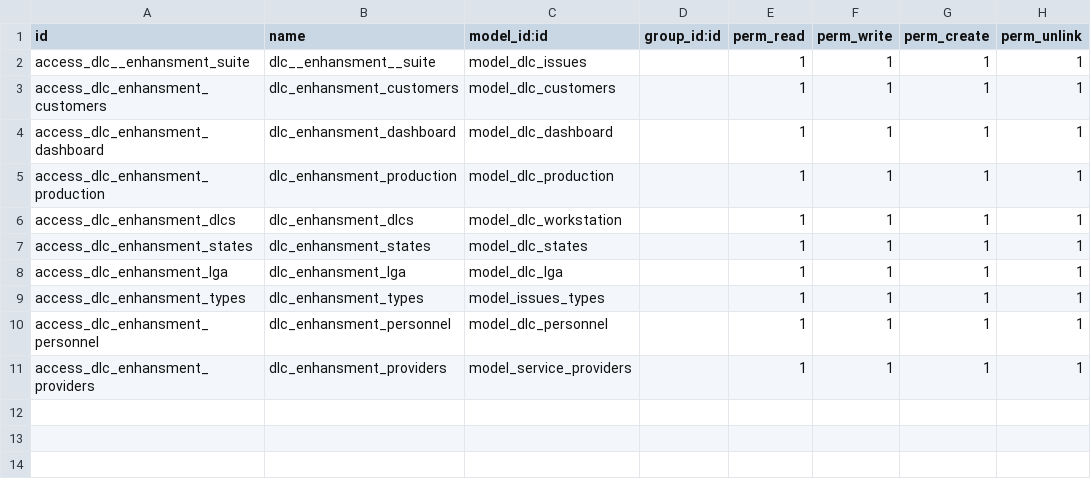
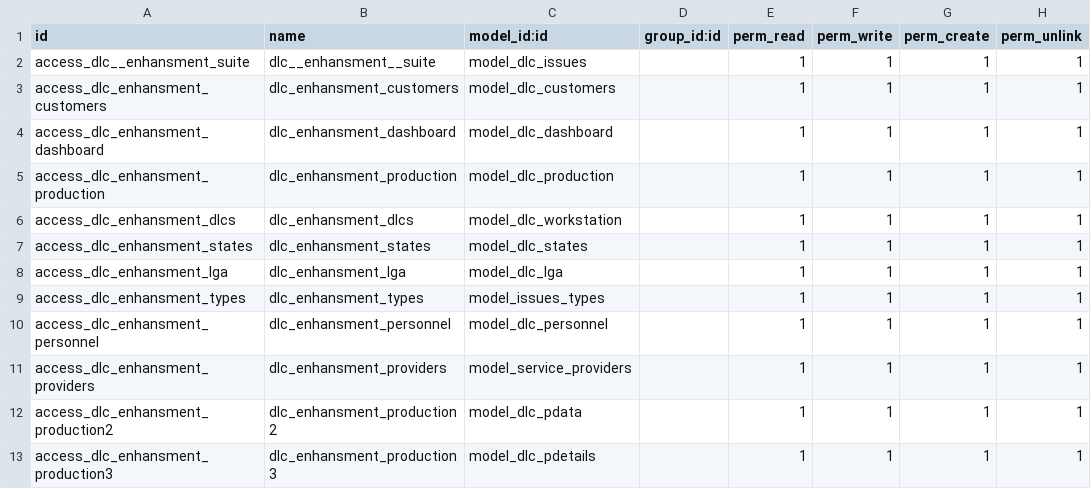
Before and after one commit to dunmi9791/DLC-Enhansment-suite, a CSV file: security/ir.model.access.csv, drawn as a sheet.

```diff
--- a/security/ir.model.access.csv
+++ b/security/ir.model.access.csv
@@ -11 +11,3 @@ access_dlc_enhansment_personnel,dlc_enhansment_personnel,model_dlc_personnel,,1,
 access_dlc_enhansment_providers,dlc_enhansment_providers,model_service_providers,,1,1,1,1
+access_dlc_enhansment_production2,dlc_enhansment_production2,model_dlc_pdata,,1,1,1,1
+access_dlc_enhansment_production3,dlc_enhansment_production3,model_dlc_pdetails,,1,1,1,1
```
Also changed, not shown: 7 other files.
